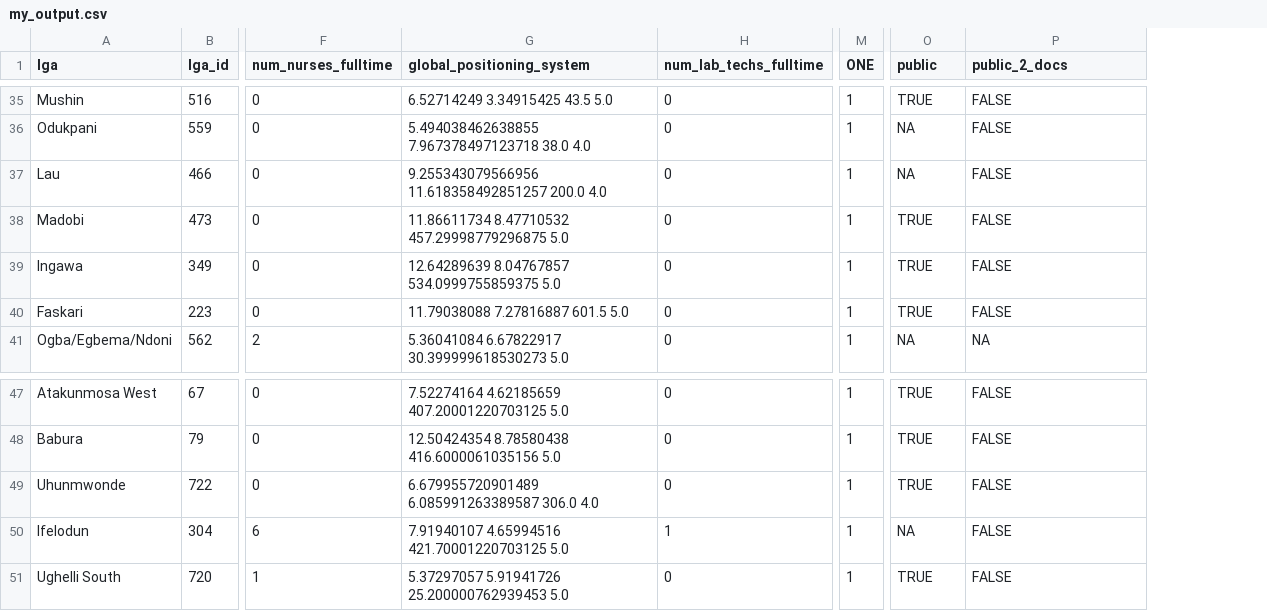
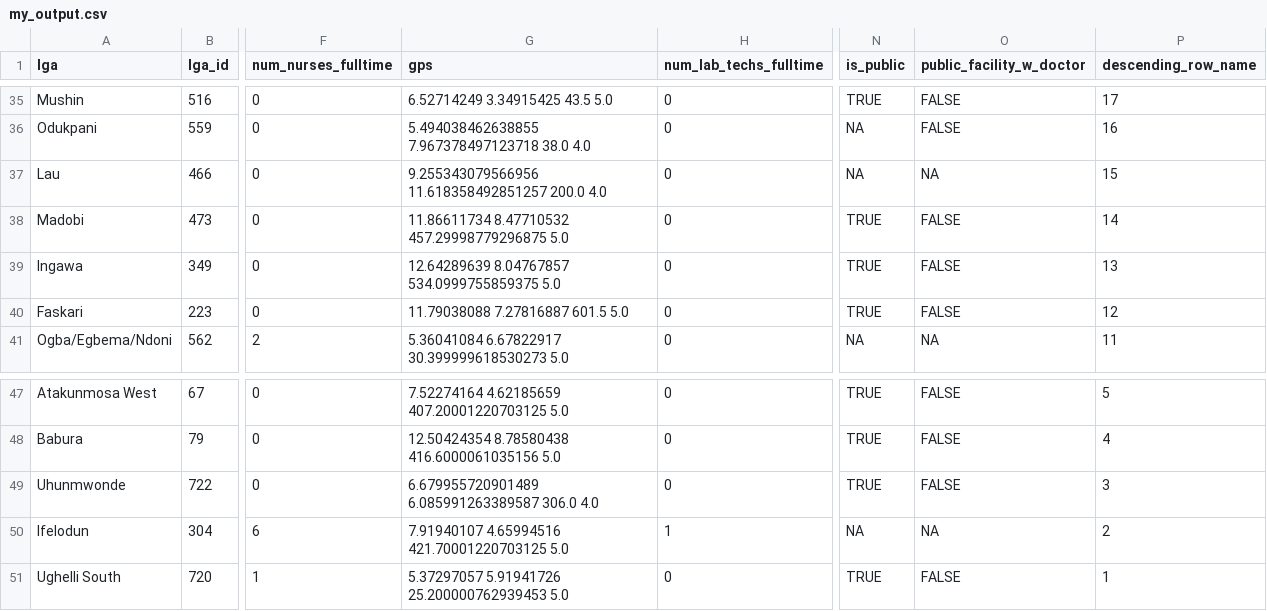
Before and after one commit to SEL-Columbia/Nigeria_R_Training, a CSV file: my_output.csv, drawn as a sheet; only a part is shown, gaps mark what is left out; removed rows and columns are numbered as before the commit, all else as after; the diff covers the shown part only; the diff names each change by its address in the sheet, - before the commit and + after, or states it on an @@ line.

```diff
--- a/my_output.csv
+++ b/my_output.csv
-column M (ONE), rows 35-41: all 1; rows 47-51: all 1
+column P (descending_row_name), rows 35-41: 17 | 16 | 15 | 14 | 13 | 12 | 11; rows 47-51: 5 | 4 | 3 | 2 | 1
-G1: global_positioning_system
+G1: gps
-N1: public
+N1: is_public
-O1: public_2_docs
+O1: public_facility_w_doctor
-O37 (public_facility_w_doctor): FALSE
+O37 (public_facility_w_doctor): NA
-O50 (public_facility_w_doctor): FALSE
+O50 (public_facility_w_doctor): NA
```
Also changed, not shown: 8 edited cells elsewhere in this file, 3 other files.
